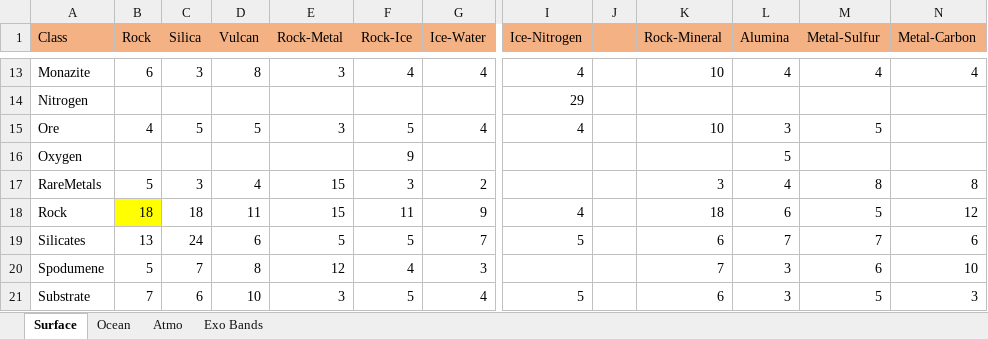
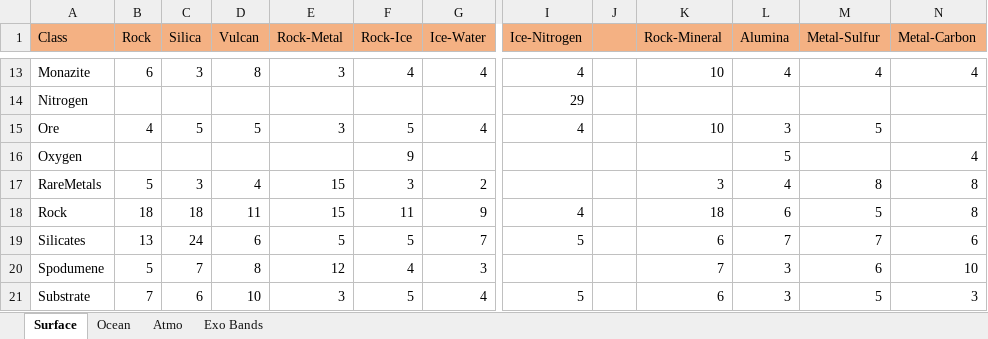
Before and after one commit to JadeOfMaar/RationalResources, an Excel workbook: RR_templates.xlsx, sheet Surface, drawn as a sheet; only a part is shown, gaps mark what is left out; values as stored, in another font and other column widths than the file's, no borders; the diff names each change by its address in the sheet, - before the commit and + after, or states it on an @@ line.

```diff
--- a/RR_templates.xlsx (sheet Surface)
+++ b/RR_templates.xlsx (sheet Surface)
-N16 (Metal-Carbon): (empty)
+N16 (Metal-Carbon): 4
-B18 fill: #FFFF00
+B18 fill: none
-N18 (Metal-Carbon): 12
+N18 (Metal-Carbon): 8
```
Also changed, not shown: sheet Atmo, formulas that keep their value, 7 other files.
